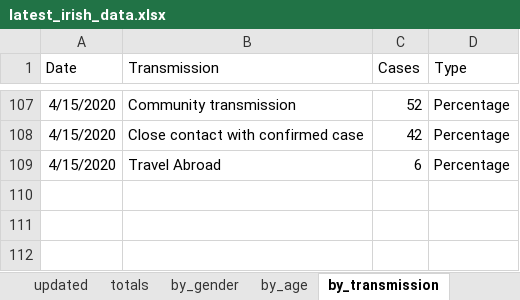
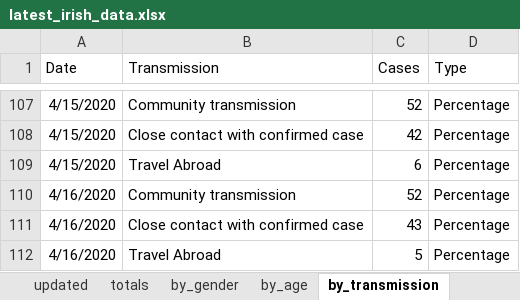
Before and after one commit to hamilton-institute/covid19ireland, an Excel workbook: shiny/covid19_hamilton/latest_irish_data.xlsx, sheet by_transmission, drawn as a sheet; only a part is shown, gaps mark what is left out; values as stored, in another font and other column widths than the file's, no borders; the diff names each change by its address in the sheet, - before the commit and + after, or states it on an @@ line.

```diff
--- a/shiny/covid19_hamilton/latest_irish_data.xlsx (sheet by_transmission)
+++ b/shiny/covid19_hamilton/latest_irish_data.xlsx (sheet by_transmission)
+row 110: 4/16/2020 | Community transmission | 52 | Percentage
+row 111: 4/16/2020 | Close contact with confirmed case | 43 | Percentage
+row 112: 4/16/2020 | Travel Abroad | 5 | Percentage
```
Also changed, not shown: sheet by_county, sheet by_age, sheet totals, sheet by_gender, sheet gender_deaths, sheet NI_totals, 1 more sheet, 6 other files.
